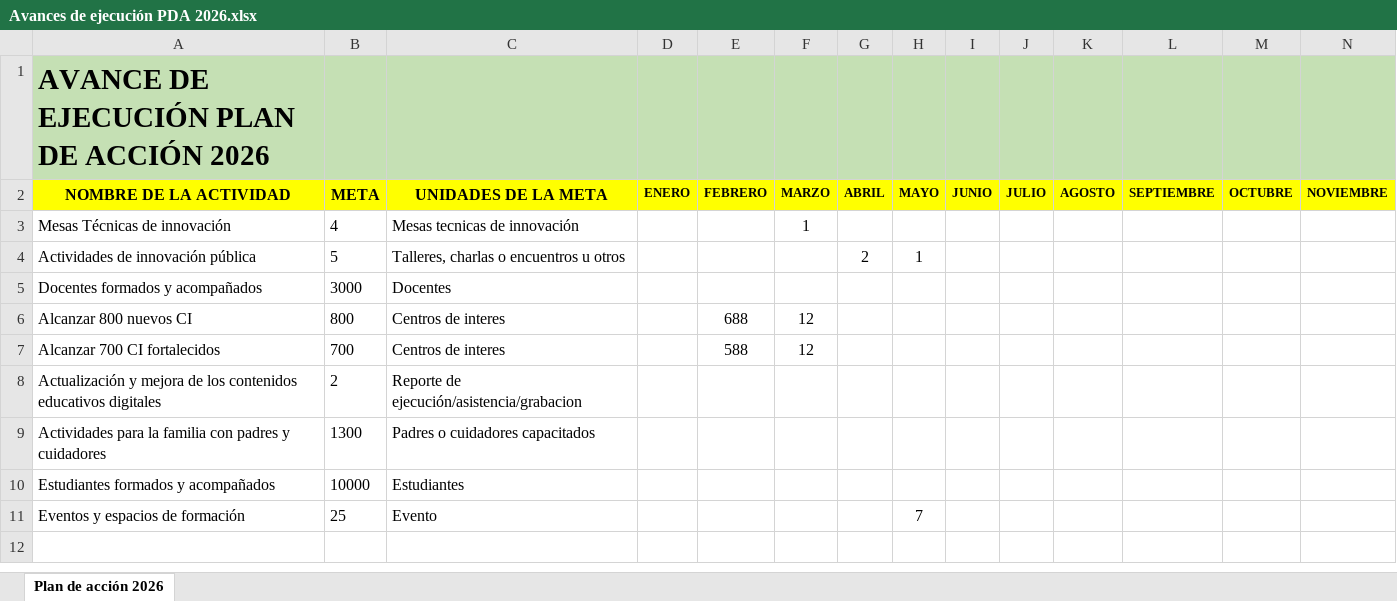
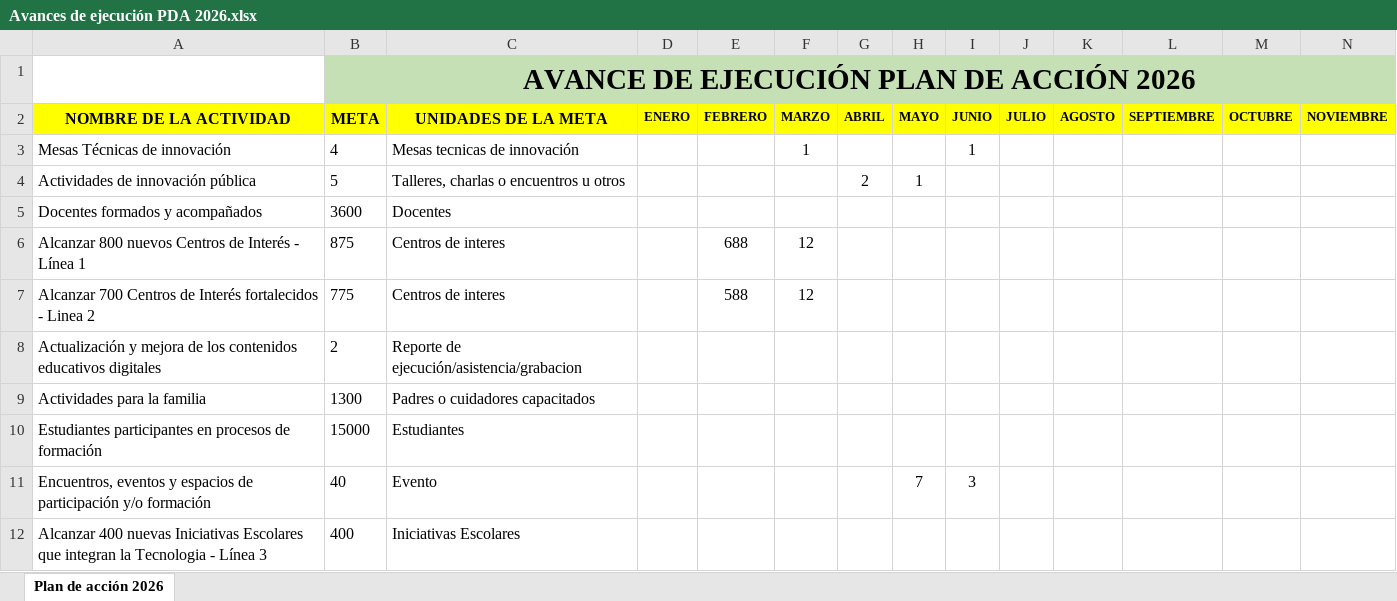
Before and after one commit to DiegoCodePro/Tablero_Control_Formacion, an Excel workbook: Avances de ejecución PDA 2026.xlsx, sheet Plan de acción 2026, drawn as a sheet; only a part is shown; values as stored, in another font and other column widths than the file's, no borders; removed rows and columns are numbered as before the commit, all else as after; rows hold the shown columns only; the diff names each change by its address in the sheet, - before the commit and + after, or states it on an @@ line.

```diff
--- a/Avances de ejecución PDA 2026.xlsx (sheet Plan de acción 2026)
+++ b/Avances de ejecución PDA 2026.xlsx (sheet Plan de acción 2026)
-row 1: AVANCE DE EJECUCIÓN PLAN DE ACCIÓN 2026
+row 1:  | AVANCE DE EJECUCIÓN PLAN DE ACCIÓN 2026
-I3 (JUNIO): (empty)
+I3 (JUNIO): 1
-B5 (META): 3000
+B5 (META): 3600
-A6 (NOMBRE DE LA ACTIVIDAD): Alcanzar 800 nuevos CI
+A6 (NOMBRE DE LA ACTIVIDAD): Alcanzar 800 nuevos Centros de Interés - Línea 1
-B6 (META): 800
+B6 (META): 875
-A7 (NOMBRE DE LA ACTIVIDAD): Alcanzar 700 CI fortalecidos
+A7 (NOMBRE DE LA ACTIVIDAD): Alcanzar 700 Centros de Interés fortalecidos - Linea 2
-B7 (META): 700
+B7 (META): 775
-A9 (NOMBRE DE LA ACTIVIDAD): Actividades para la familia con padres y cuidadores
+A9 (NOMBRE DE LA ACTIVIDAD): Actividades para la familia
-row 10: Estudiantes formados y acompañados | 10000 | Estudiantes
-row 11: Eventos y espacios de formación | 25 | Evento |  |  |  |  | 7
+row 10: Estudiantes participantes en procesos de formación | 15000 | Estudiantes
+row 11: Encuentros, eventos y espacios de participación y/o formación | 40 | Evento |  |  |  |  | 7 | 3
+row 12: Alcanzar 400 nuevas Iniciativas Escolares que integran la Tecnologia - Línea 3 | 400 | Iniciativas Escolares
```
Also changed, not shown: PDA FORMACION_2026.xlsx.
